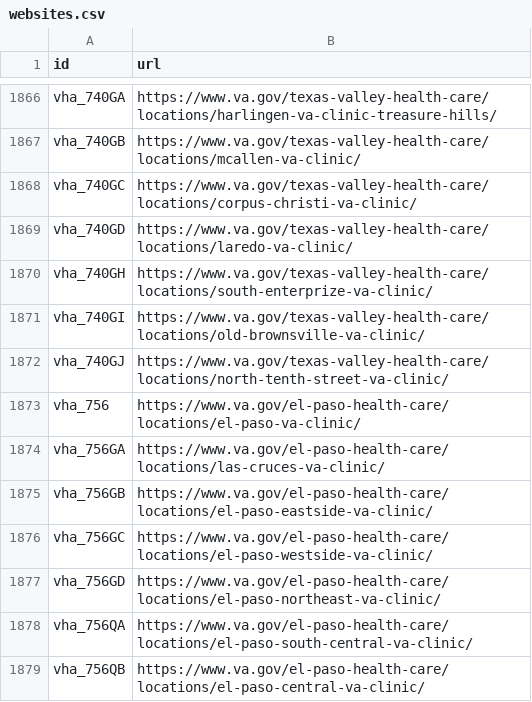
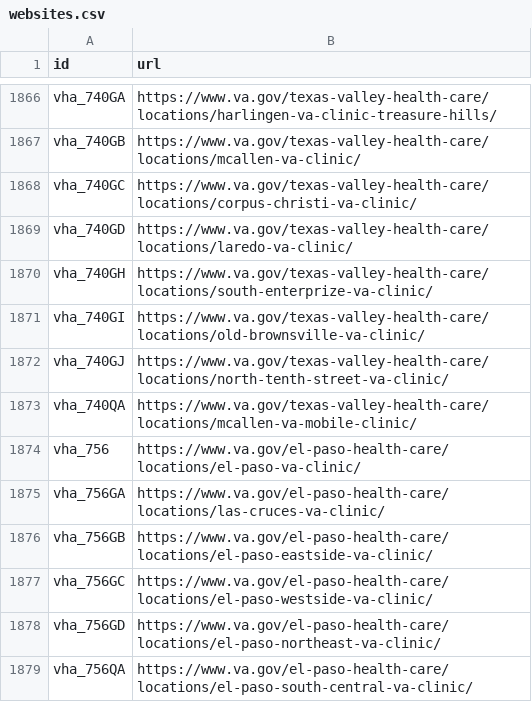
Before and after one commit to omahane/lighthouse-facilities, a CSV file: facilities/src/main/resources/websites.csv, drawn as a sheet; only a part is shown, gaps mark what is left out; the shorter side is filled out with more unchanged rows; the diff names each change by its address in the sheet, - before the commit and + after, or states it on an @@ line.

Commit message:
Adds McAllen VA Mobile Clinic

```diff
--- a/facilities/src/main/resources/websites.csv
+++ b/facilities/src/main/resources/websites.csv
+row 1873: vha_740QA | https://www.va.gov/texas-valley-health-care/locations/mcallen-va-mobile-clinic/
```
